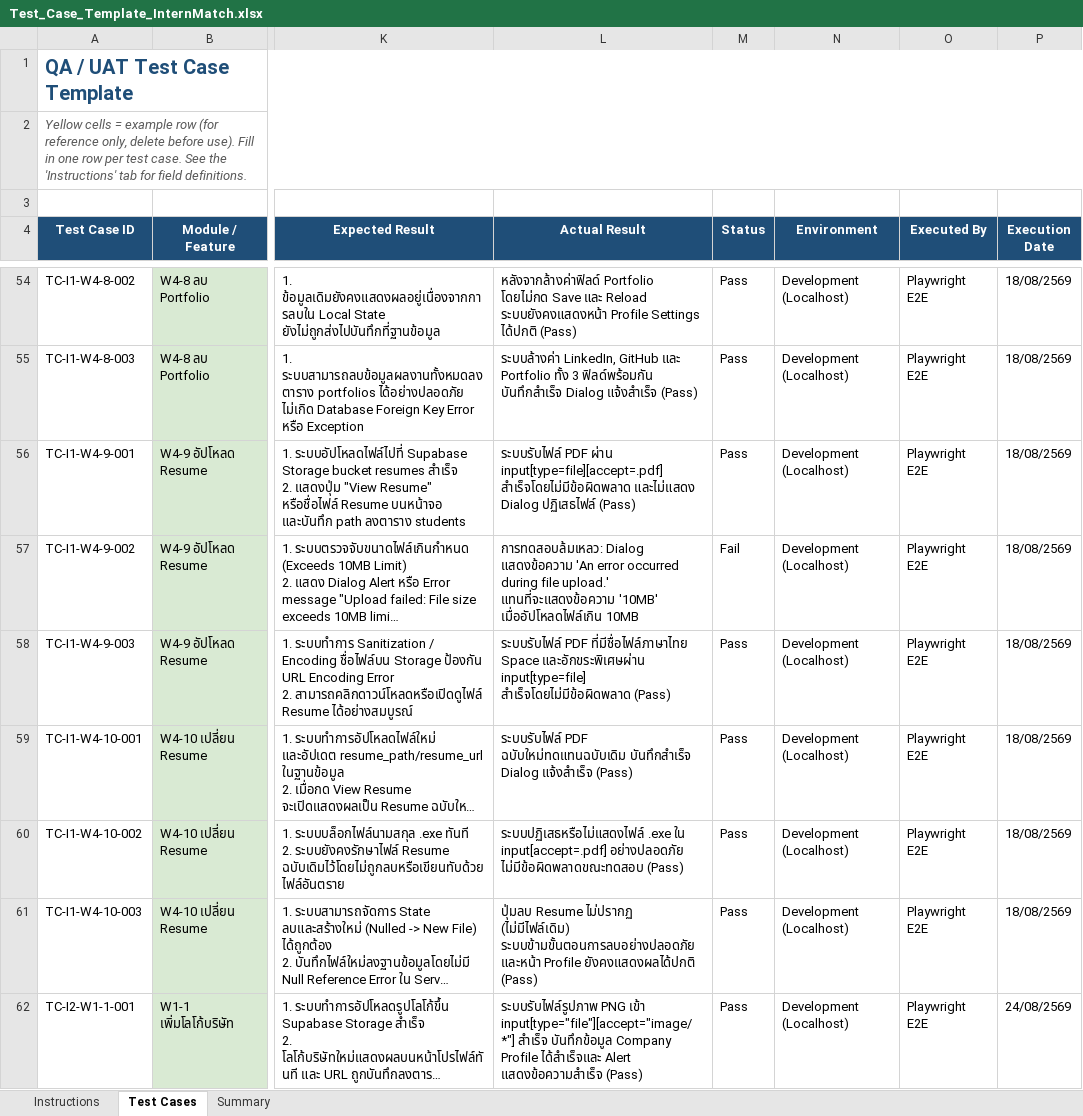
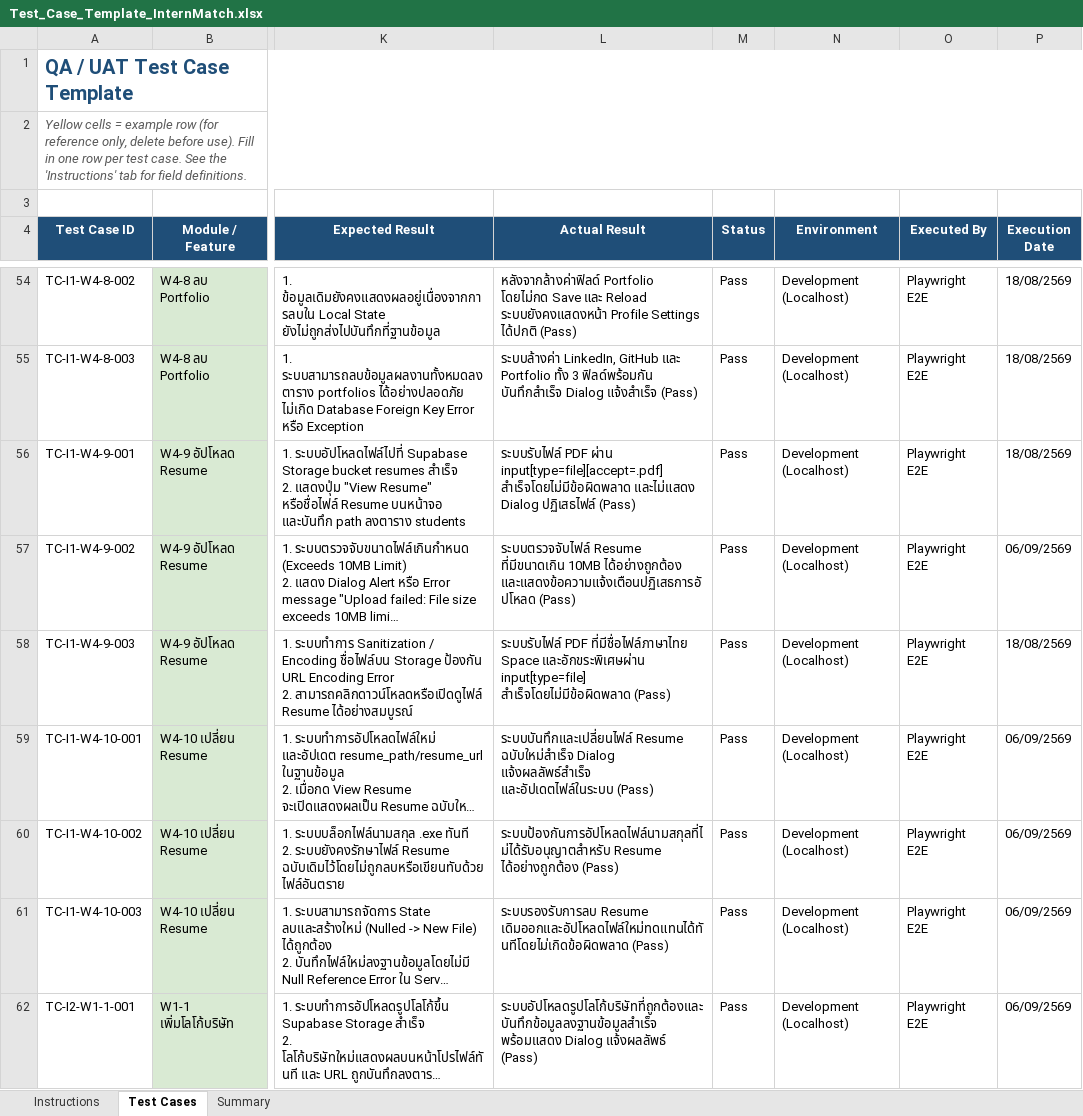
Before and after one commit to Korrawit-aoongern/InternMatch, an Excel workbook: e2e/docs/Test_Case_Template_InternMatch.xlsx, sheet Test Cases, drawn as a sheet; only a part is shown, gaps mark what is left out; long unchanged cells end in …; values as stored, in another font and other column widths than the file's, no borders; the diff covers the shown part only; the diff names each change by its address in the sheet, - before the commit and + after, or states it on an @@ line.

Commit message:
test: Module Fix and add
Fix pass for Module 2 and 3
Add new Module 5
fix module 5

```diff
--- a/e2e/docs/Test_Case_Template_InternMatch.xlsx (sheet Test Cases)
+++ b/e2e/docs/Test_Case_Template_InternMatch.xlsx (sheet Test Cases)
-L57 (Actual Result): การทดสอบล้มเหลว: Dialog แสดงข้อความ 'An error occurred during file upload.' แทนที่จะแสดงข้อความ '10MB' เมื่ออัปโหลดไฟล์เกิน 10MB
+L57 (Actual Result): ระบบตรวจจับไฟล์ Resume ที่มีขนาดเกิน 10MB ได้อย่างถูกต้อง และแสดงข้อความแจ้งเตือนปฏิเสธการอัปโหลด (Pass)
-M57 (Status): Fail
+M57 (Status): Pass
-P57 (Execution Date): 18/08/2569
+P57 (Execution Date): 06/09/2569
-L59 (Actual Result): ระบบรับไฟล์ PDF ฉบับใหม่ทดแทนฉบับเดิม บันทึกสำเร็จ Dialog แจ้งสำเร็จ (Pass)
+L59 (Actual Result): ระบบบันทึกและเปลี่ยนไฟล์ Resume ฉบับใหม่สำเร็จ Dialog แจ้งผลลัพธ์สำเร็จ และอัปเดตไฟล์ในระบบ (Pass)
-P59:P61 (Execution Date): 18/08/2569
+P59:P61 (Execution Date): 06/09/2569
-L60 (Actual Result): ระบบปฏิเสธหรือไม่แสดงไฟล์ .exe ใน input[accept=.pdf] อย่างปลอดภัย ไม่มีข้อผิดพลาดขณะทดสอบ (Pass)
+L60 (Actual Result): ระบบป้องกันการอัปโหลดไฟล์นามสกุลที่ไม่ได้รับอนุญาตสำหรับ Resume ได้อย่างถูกต้อง (Pass)
-L61 (Actual Result): ปุ่มลบ Resume ไม่ปรากฏ (ไม่มีไฟล์เดิม) ระบบข้ามขั้นตอนการลบอย่างปลอดภัย และหน้า Profile ยังคงแสดงผลได้ปกติ (Pass)
+L61 (Actual Result): ระบบรองรับการลบ Resume เดิมออกและอัปโหลดไฟล์ใหม่ทดแทนได้ทันทีโดยไม่เกิดข้อผิดพลาด (Pass)
-L62 (Actual Result): ระบบรับไฟล์รูปภาพ PNG เข้า input[type="file"][accept="image/*"] สำเร็จ บันทึกข้อมูล Company Profile ได้สำเร็จและ Alert แสดงข้อความสำเร็จ (Pass)
+L62 (Actual Result): ระบบอัปโหลดรูปโลโก้บริษัทที่ถูกต้องและบันทึกข้อมูลลงฐานข้อมูลสำเร็จ พร้อมแสดง Dialog แจ้งผลลัพธ์ (Pass)
-P62 (Execution Date): 24/08/2569
+P62 (Execution Date): 06/09/2569
```
Also changed, not shown: 12 added rows, 12 removed rows and 69 edited cells elsewhere in this sheet, sheet Summary, 3 other files.
